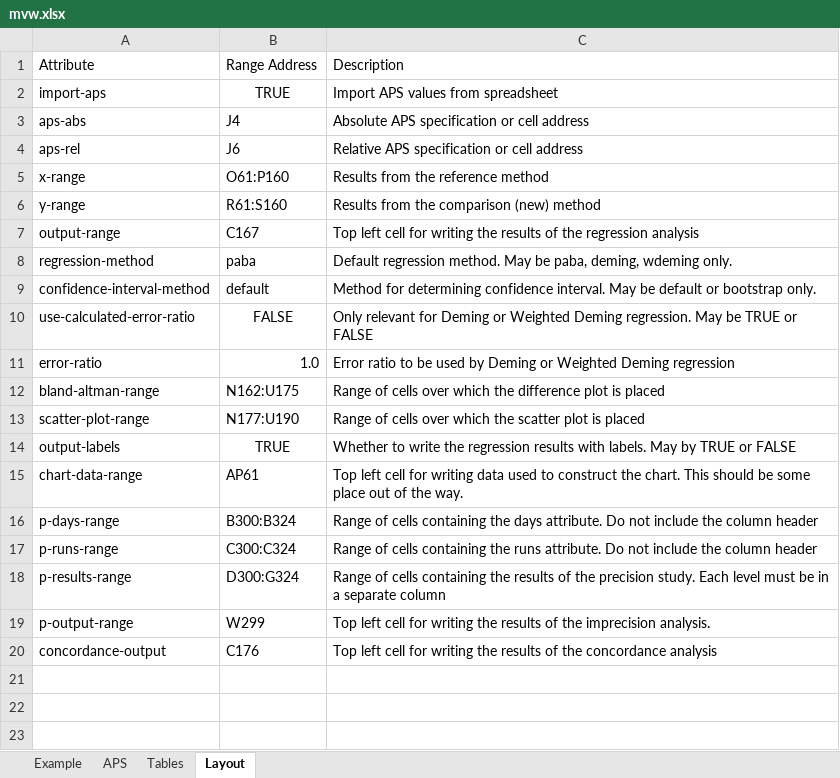
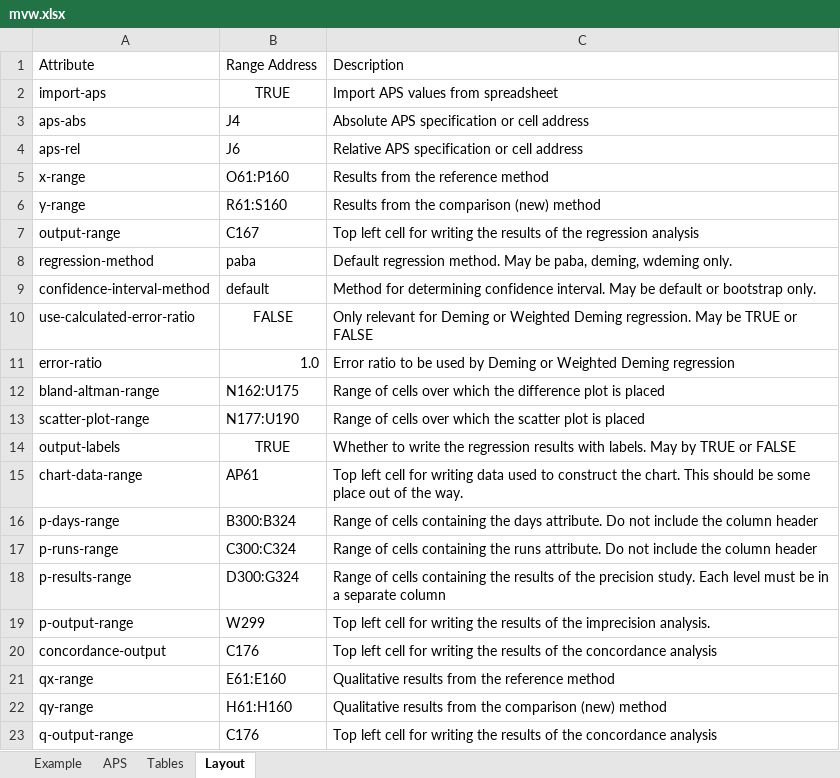
Before and after one commit to dche658/method-eval-tools, an Excel workbook: etc/mvw.xlsx, sheet Layout, drawn as a sheet; values as stored, in another font and other column widths than the file's, no borders; the diff names each change by its address in the sheet, - before the commit and + after, or states it on an @@ line.

```diff
--- a/etc/mvw.xlsx (sheet Layout)
+++ b/etc/mvw.xlsx (sheet Layout)
+row 21: qx-range | E61:E160 | Qualitative results from the reference method
+row 22: qy-range | H61:H160 | Qualitative results from the comparison (new) method
+row 23: q-output-range | C176 | Top left cell for writing the results of the concordance analysis
```
Also changed, not shown: sheet Example, formulas that keep their value, etc/mvw-test-data.xlsx, 8 other files.
